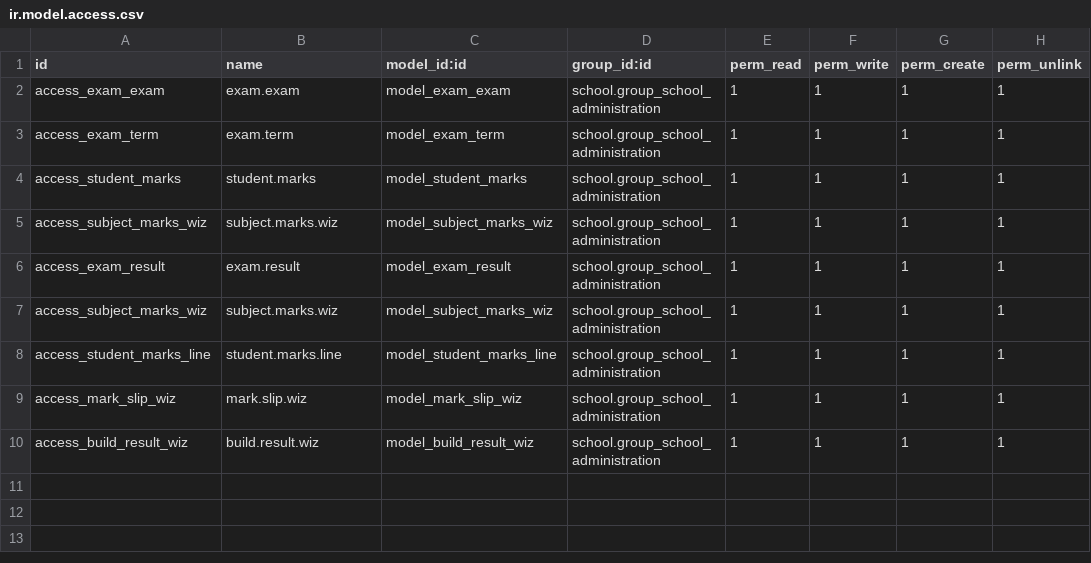
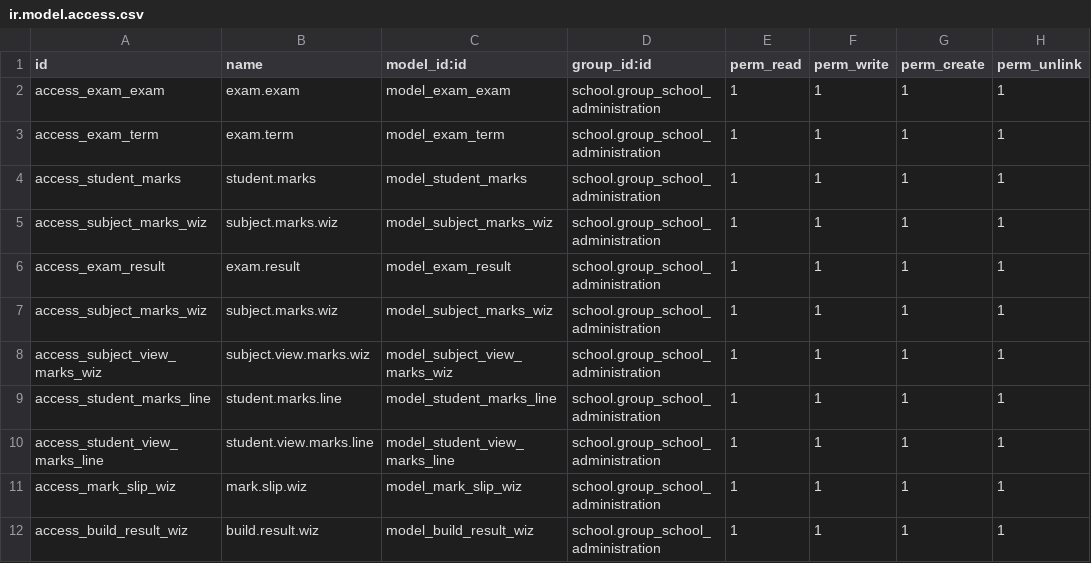
Before and after one commit to nabiakhtar/zaheda_smsys_repo, a CSV file: up_exam/security/ir.model.access.csv, drawn as a sheet; the diff names each change by its address in the sheet, - before the commit and + after, or states it on an @@ line.

Commit message:
Add exam chahes

```diff
--- a/up_exam/security/ir.model.access.csv
+++ b/up_exam/security/ir.model.access.csv
+row 8: access_subject_view_marks_wiz | subject.view.marks.wiz | model_subject_view_marks_wiz | school.group_school_administration | 1 | 1 | 1 | 1
+row 10: access_student_view_marks_line | student.view.marks.line | model_student_view_marks_line | school.group_school_administration | 1 | 1 | 1 | 1
```
Also changed, not shown: 19 other files.
